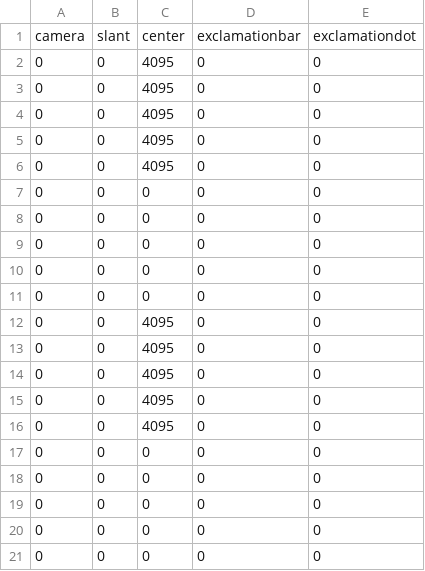
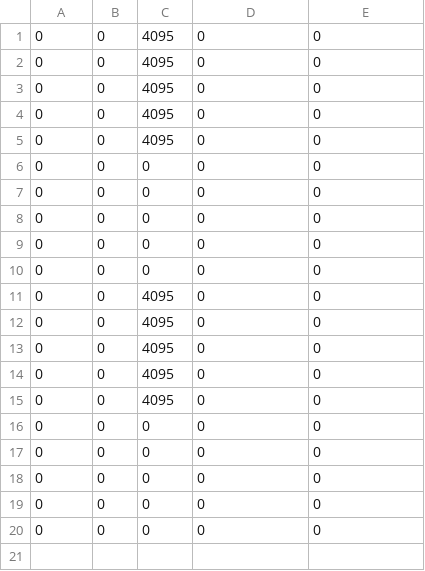
Before and after one commit to TheCloverProject-Asteroids/android_hardware_nothing, a CSV file: packages/ParanoidGlyph/res/raw/anim_flashcenter.csv, drawn as a sheet; the diff names each change by its address in the sheet, - before the commit and + after, or states it on an @@ line.

Commit message:
ParanoidGlyph: Rework path and animation handling
 * its still a long way to go, but its a start

Change-Id: Ia06b6c633cd9cc65403f7ad61975b5b06db6b548

```diff
--- a/packages/ParanoidGlyph/res/raw/anim_flashcenter.csv
+++ b/packages/ParanoidGlyph/res/raw/anim_flashcenter.csv
-row 1: camera | slant | center | exclamationbar | exclamationdot
```
Also changed, not shown: packages/ParanoidGlyph/res/raw/anim_abra.csv, packages/ParanoidGlyph/res/raw/anim_beetle_custom.csv, 29 other files.
